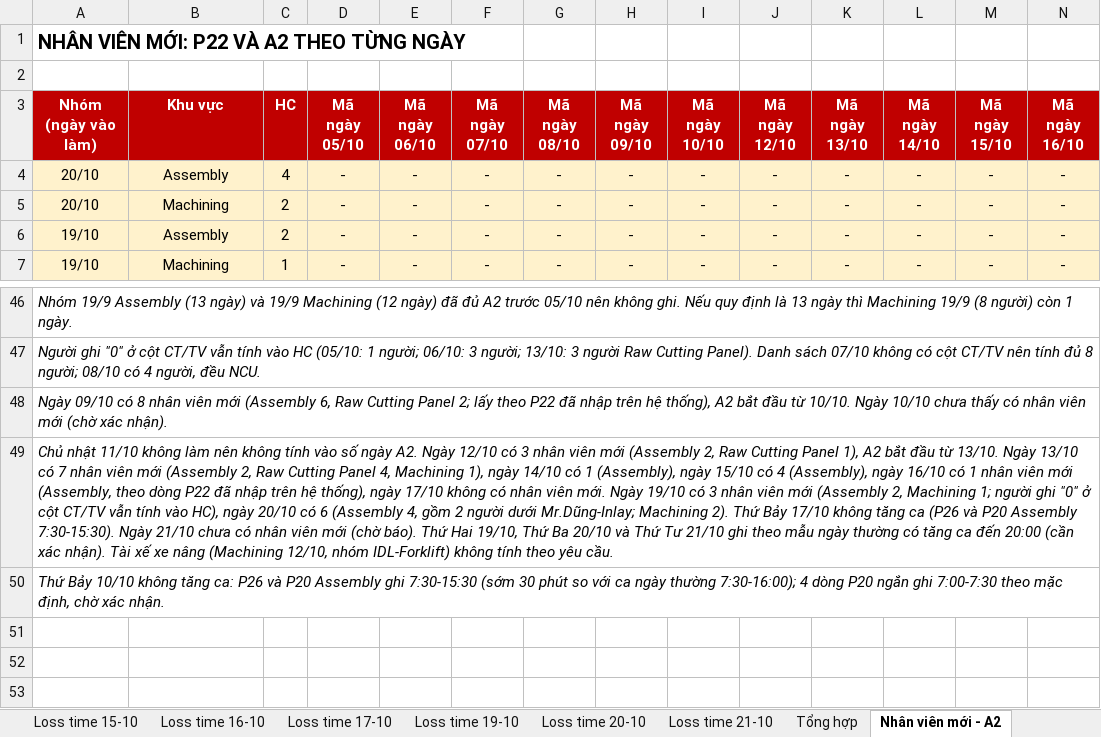
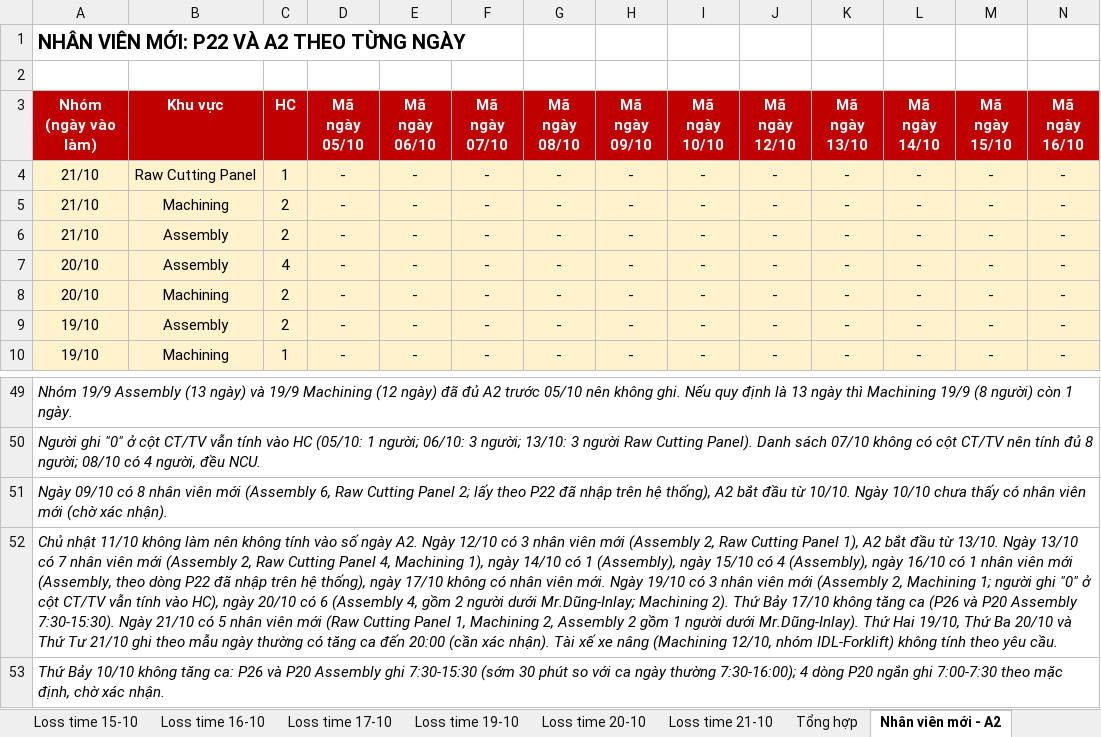
Before and after one commit to Aurora241/Rochdale-Spears, an Excel workbook: loss-time/outputs/Loss_time_05-10_den_21-10.xlsx, sheet Nhân viên mới - A2, drawn as a sheet; only a part is shown, gaps mark what is left out; values as stored, in another font and other column widths than the file's, no borders; addresses are those after the commit; rows hold the shown columns only; the diff names each change by its address in the sheet, - before the commit and + after, or states it on an @@ line.

```diff
--- a/loss-time/outputs/Loss_time_05-10_den_21-10.xlsx (sheet Nhân viên mới - A2)
+++ b/loss-time/outputs/Loss_time_05-10_den_21-10.xlsx (sheet Nhân viên mới - A2)
+row 4: 21/10 | Raw Cutting Panel | 1 | - | - | - | - | - | - | - | - | - | - | -
+row 5: 21/10 | Machining | 2 | - | - | - | - | - | - | - | - | - | - | -
+row 6: 21/10 | Assembly | 2 | - | - | - | - | - | - | - | - | - | - | -
-A52 (Nhóm (ngày vào làm)): …Ngày 21/10 chưa có nhân viên mới (chờ báo). Thứ Hai…
+A52 (Nhóm (ngày vào làm)): …Ngày 21/10 có 5 nhân viên mới (Raw Cutting Panel 1, Machining 2, Assembly 2 gồm 1 người dưới Mr.Dũng-Inlay). Thứ Hai…
```
Also changed, not shown: sheet Lịch A2 nhân viên mới, sheet Loss time 21-10, sheet Tổng hợp, formulas that keep their value, loss-time/outputs/Nhap_lieu_05-10_den_21-10.xlsx, 2 other files.
